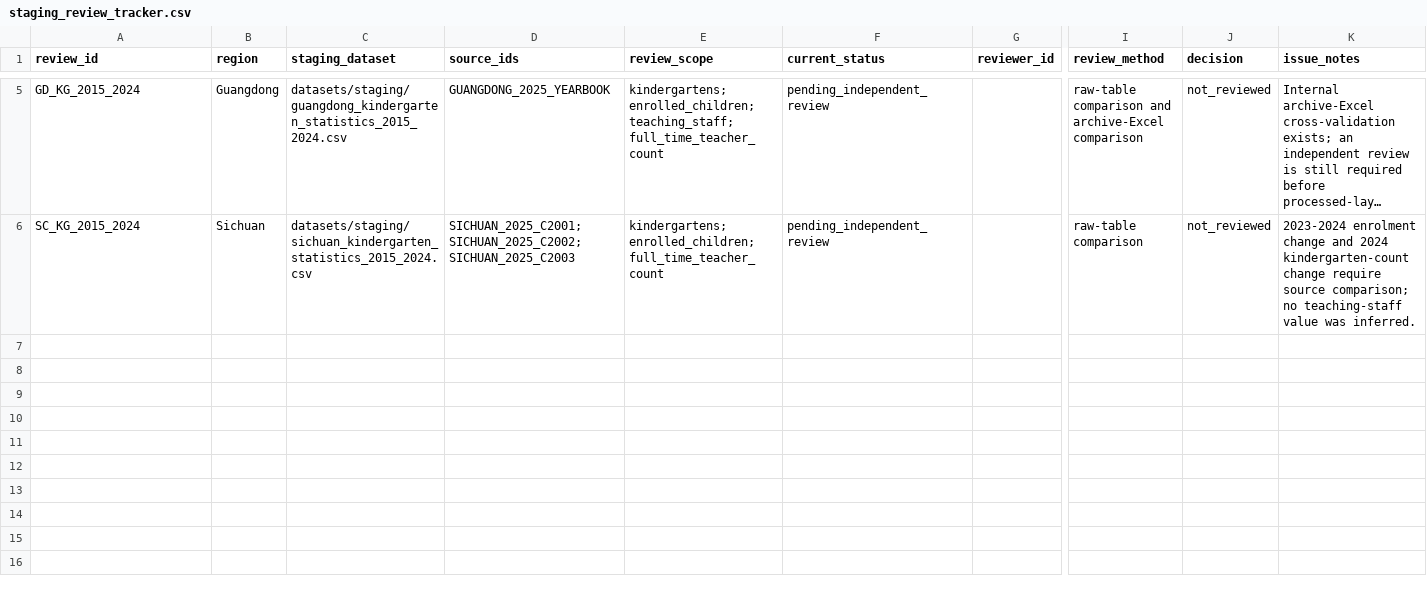
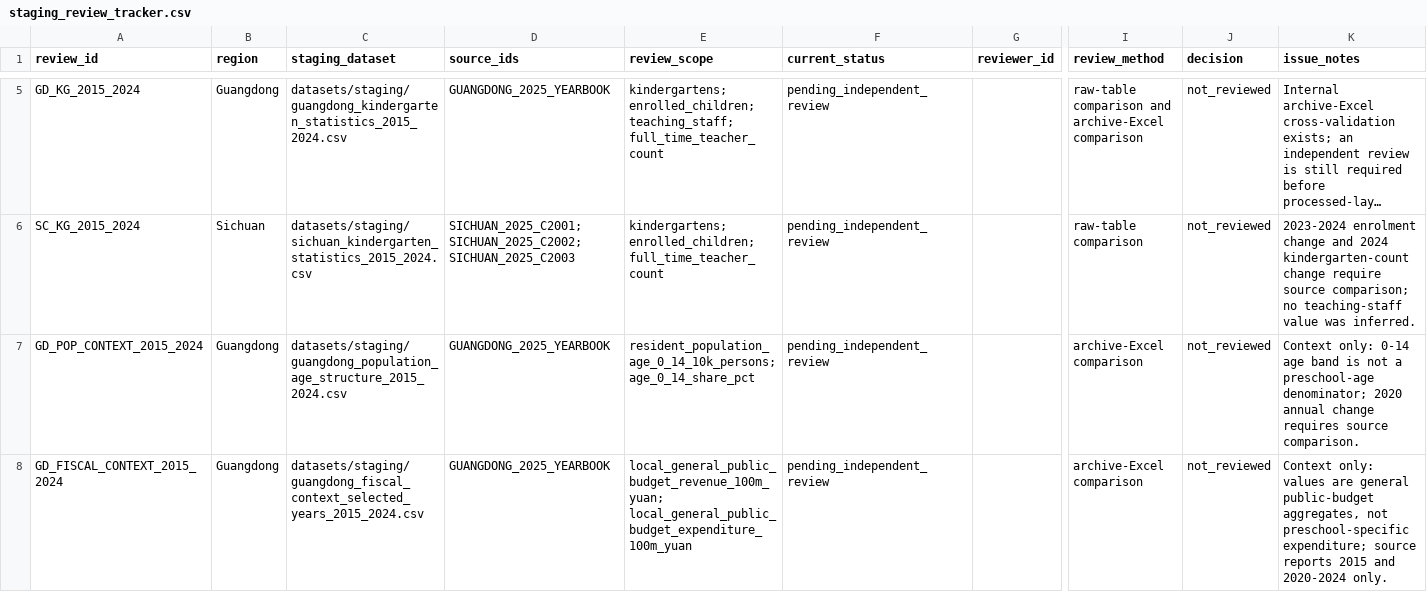
Before and after one commit to AvelineChuk/OpenPreEduLab, a CSV file: datasets/metadata/staging_review_tracker.csv, drawn as a sheet; only a part is shown, gaps mark what is left out; long unchanged cells end in …; rows hold the shown columns only; the diff names each change by its address in the sheet, - before the commit and + after, or states it on an @@ line.

Commit message:
Stage Guangdong population and fiscal context

```diff
--- a/datasets/metadata/staging_review_tracker.csv
+++ b/datasets/metadata/staging_review_tracker.csv
+row 7: GD_POP_CONTEXT_2015_2024 | Guangdong | datasets/staging/guangdong_population_age_structure_2015_2024.csv | GUANGDONG_2025_YEARBOOK | resident_population_age_0_14_10k_persons; age_0_14_share_pct | pending_independent_review |  | archive-Excel comparison | not_reviewed | Context only: 0-14 age band is not a preschool-age denominator; 2020 annual change requires source comparison.
+row 8: GD_FISCAL_CONTEXT_2015_2024 | Guangdong | datasets/staging/guangdong_fiscal_context_selected_years_2015_2024.csv | GUANGDONG_2025_YEARBOOK | local_general_public_budget_revenue_100m_yuan; local_general_public_budget_expenditure_100m_yuan | pending_independent_review |  | archive-Excel comparison | not_reviewed | Context only: values are general public-budget aggregates, not preschool-specific expenditure; source reports 2015 and 2020-2024 only.
```
Also changed, not shown: 3 other files.
